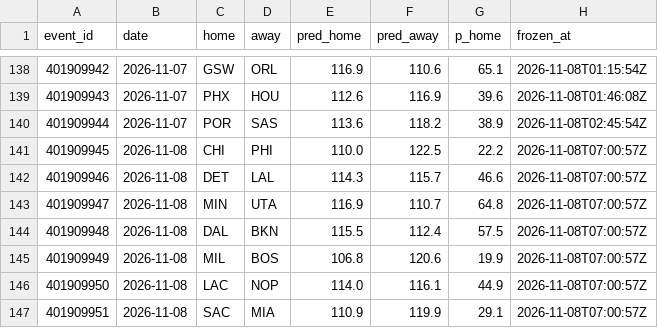
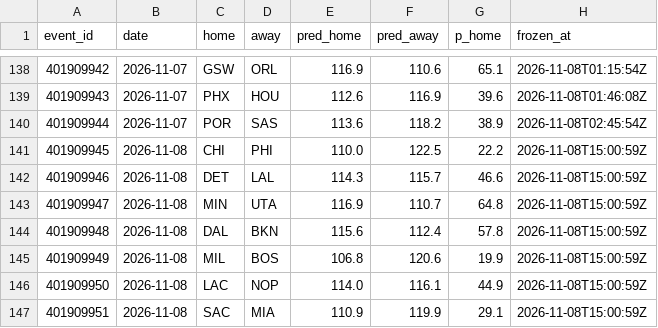
Before and after one commit to harisbyhaqi/hoopcast, a CSV file: data/frozen_predictions.csv, drawn as a sheet; only a part is shown, gaps mark what is left out.

```diff
--- a/data/frozen_predictions.csv
+++ b/data/frozen_predictions.csv
@@ -140,8 +140,8 @@ event_id,date,home,away,pred_home,pred_away,p_home,frozen_at
 401909944,2026-11-07,POR,SAS,113.6,118.2,38.9,2026-11-08T02:45:54Z
-401909945,2026-11-08,CHI,PHI,110.0,122.5,22.2,2026-11-08T07:00:57Z
-401909946,2026-11-08,DET,LAL,114.3,115.7,46.6,2026-11-08T07:00:57Z
-401909947,2026-11-08,MIN,UTA,116.9,110.7,64.8,2026-11-08T07:00:57Z
-401909948,2026-11-08,DAL,BKN,115.5,112.4,57.5,2026-11-08T07:00:57Z
-401909949,2026-11-08,MIL,BOS,106.8,120.6,19.9,2026-11-08T07:00:57Z
-401909950,2026-11-08,LAC,NOP,114.0,116.1,44.9,2026-11-08T07:00:57Z
-401909951,2026-11-08,SAC,MIA,110.9,119.9,29.1,2026-11-08T07:00:57Z
+401909945,2026-11-08,CHI,PHI,110.0,122.5,22.2,2026-11-08T15:00:59Z
+401909946,2026-11-08,DET,LAL,114.3,115.7,46.6,2026-11-08T15:00:59Z
+401909947,2026-11-08,MIN,UTA,116.9,110.7,64.8,2026-11-08T15:00:59Z
+401909948,2026-11-08,DAL,BKN,115.6,112.4,57.8,2026-11-08T15:00:59Z
+401909949,2026-11-08,MIL,BOS,106.8,120.6,19.9,2026-11-08T15:00:59Z
+401909950,2026-11-08,LAC,NOP,114.0,116.1,44.9,2026-11-08T15:00:59Z
+401909951,2026-11-08,SAC,MIA,110.9,119.9,29.1,2026-11-08T15:00:59Z
```
Also changed, not shown: data/darko.csv, 5 other files.
